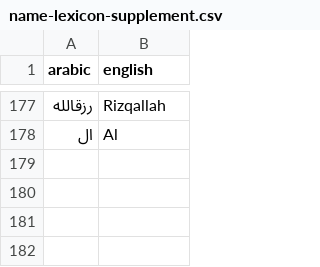
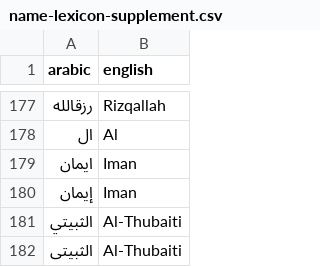
Before and after one commit to majed354/faculty-activities, a CSV file: data/name-lexicon-supplement.csv, drawn as a sheet; only a part is shown, gaps mark what is left out; the diff names each change by its address in the sheet, - before the commit and + after, or states it on an @@ line.

```diff
--- a/data/name-lexicon-supplement.csv
+++ b/data/name-lexicon-supplement.csv
+row 179: ايمان | Iman
+row 180: إيمان | Iman
+row 181: الثبيتي | Al-Thubaiti
+row 182: الثبيتى | Al-Thubaiti
```
Also changed, not shown: data/faculty-english-names-proposed.csv, 8 other files.
